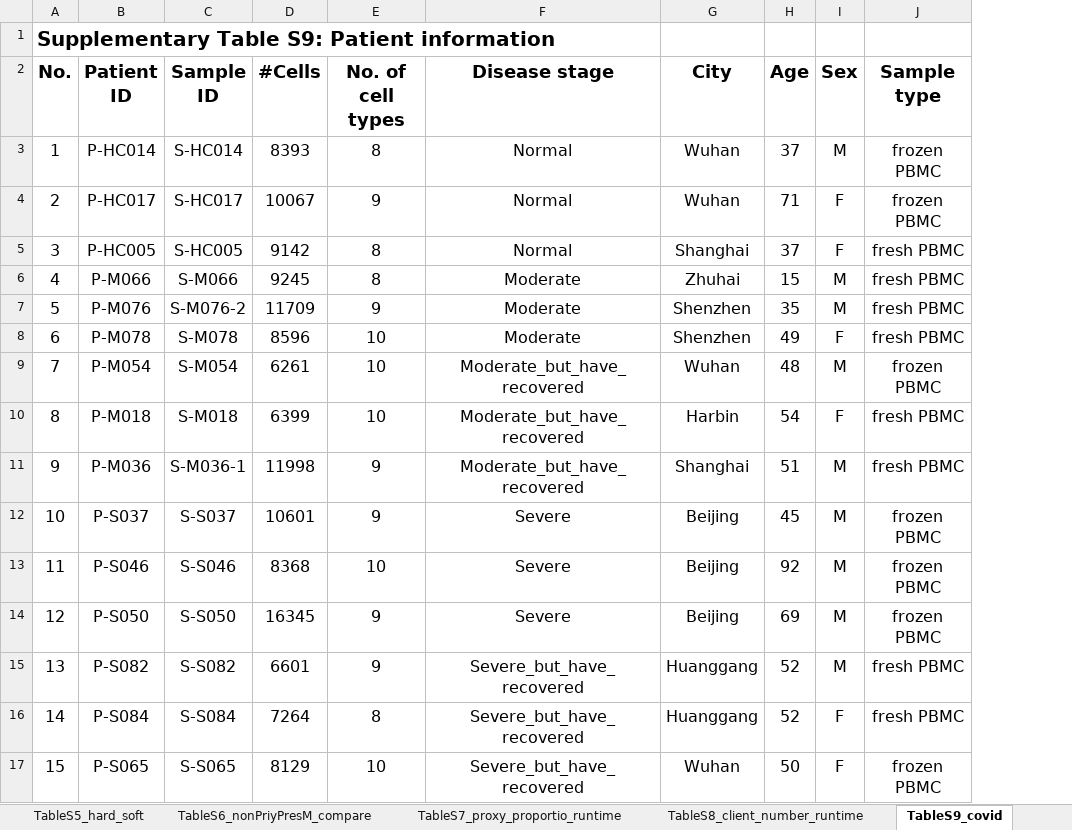
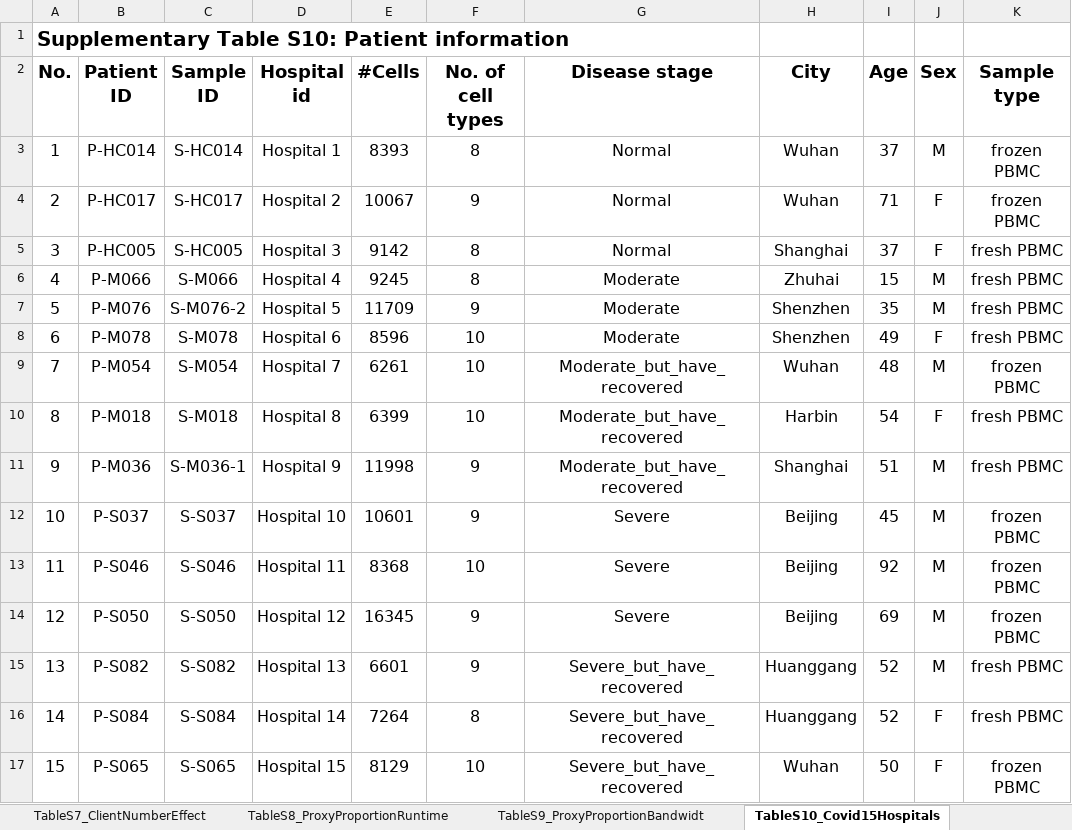
Before and after one commit to BMBDM/scKSFD, an Excel workbook: SuppleMaterials.xlsx, sheet TableS10_Covid15Hospitals, drawn as a sheet; only a part is shown; values as stored, in another font and other column widths than the file's, no borders; conditional formats not drawn; the diff names each change by its address in the sheet, - before the commit and + after, or states it on an @@ line.

```diff
--- a/SuppleMaterials.xlsx (sheet TableS10_Covid15Hospitals)
+++ b/SuppleMaterials.xlsx (sheet TableS10_Covid15Hospitals)
-sheet tab: TableS7_proxy_proportio_runtime
+sheet tab: TableS8_ProxyProportionRuntime
-sheet tab: TableS9_covid
+sheet tab: TableS10_Covid15Hospitals
-sheet tab: TableS6_nonPriyPresM_compare
-sheet tab: TableS8_client_number_runtime
+sheet tab: TableS9_ProxyProportionBandwidt
+column D (Hospital id), rows 3-17: Hospital 1 | Hospital 2 | Hospital 3 | Hospital 4 | Hospital 5 | Hospital 6 | Hospital 7 | Hospital 8 | Hospital 9 | Hospital 10 | Hospital 11 | Hospital 12 | Hospital 13 | Hospital 14 | Hospital 15
-A1 (No.): Supplementary Table S9: Patient information
+A1 (No.): Supplementary Table S10: Patient information
```
Also changed, not shown: sheet TableS7_ClientNumberEffect, sheet TableS6_ProxyProportionEffect, sheet TableS8_ProxyProportionRuntime, sheet TableS2_Performance, sheet TableS5_Hard vs Soft, sheet TableS1_Data_Info, other sheet tabs, formulas that keep their value.
